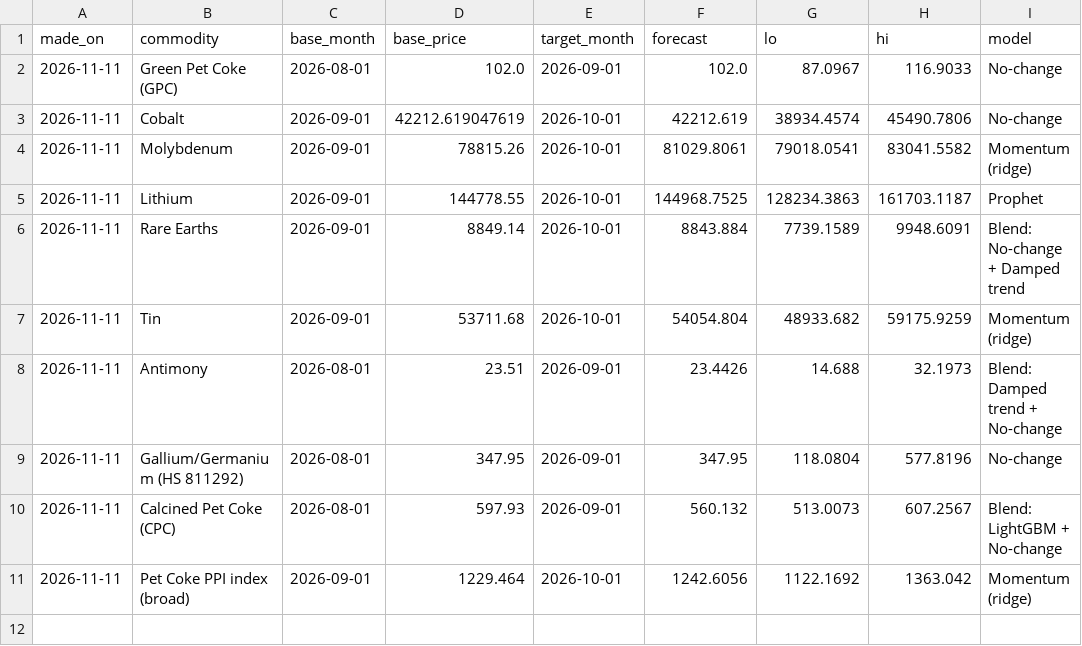
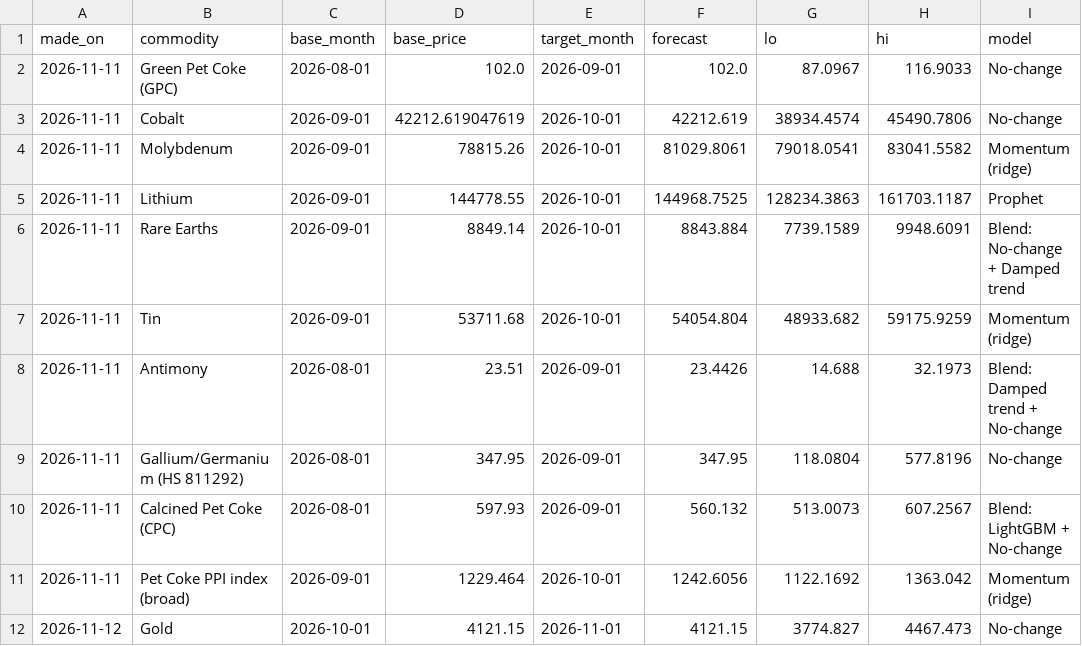
Before and after one commit to bess129/petcoke-forecaster, a CSV file: data/forecast_log.csv, drawn as a sheet.

```diff
--- a/data/forecast_log.csv
+++ b/data/forecast_log.csv
@@ -11 +11,2 @@ made_on,commodity,base_month,base_price,target_month,forecast,lo,hi,model
 2026-11-11,Pet Coke PPI index (broad),2026-09-01,1229.464,2026-10-01,1242.6056,1122.1692,1363.042,Momentum (ridge)
+2026-11-12,Gold,2026-10-01,4121.15,2026-11-01,4121.15,3774.827,4467.473,No-change
```
Also changed, not shown: 8 other files.
